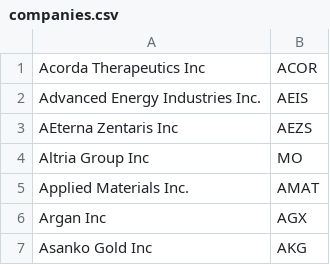
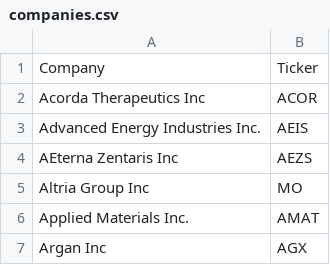
Before and after one commit to ginglis13/magic-formula-scraper, a CSV file: companies.csv, drawn as a sheet; only a part is shown; the shorter side is filled out with more unchanged rows; the diff names each change by its address in the sheet, - before the commit and + after, or states it on an @@ line.

Commit message:
added csv header

```diff
--- a/companies.csv
+++ b/companies.csv
+row 1: Company | Ticker
```
